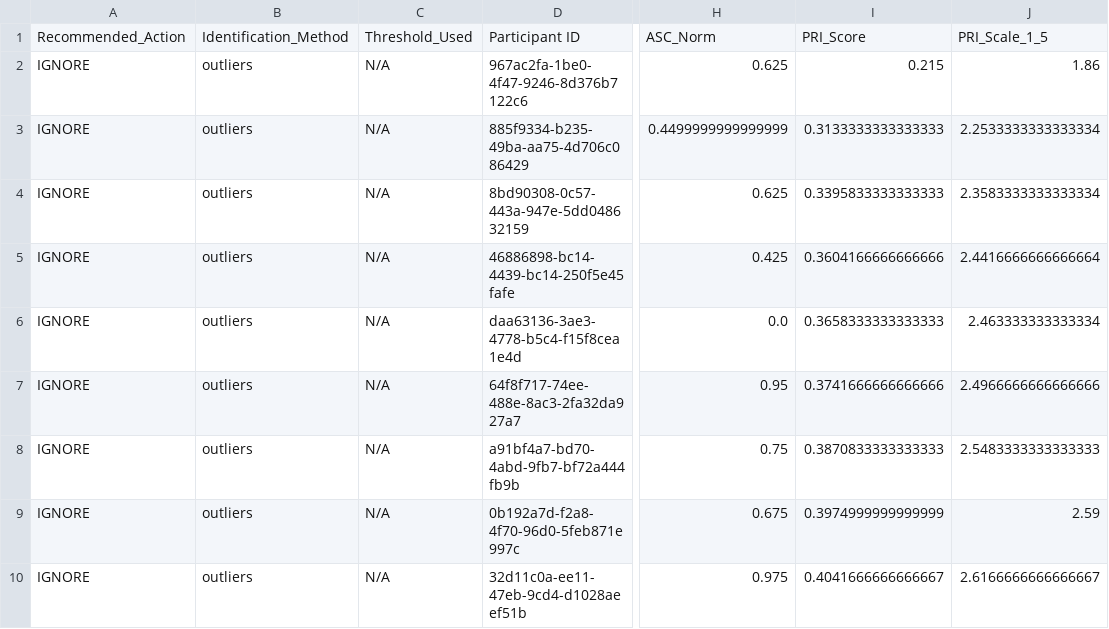
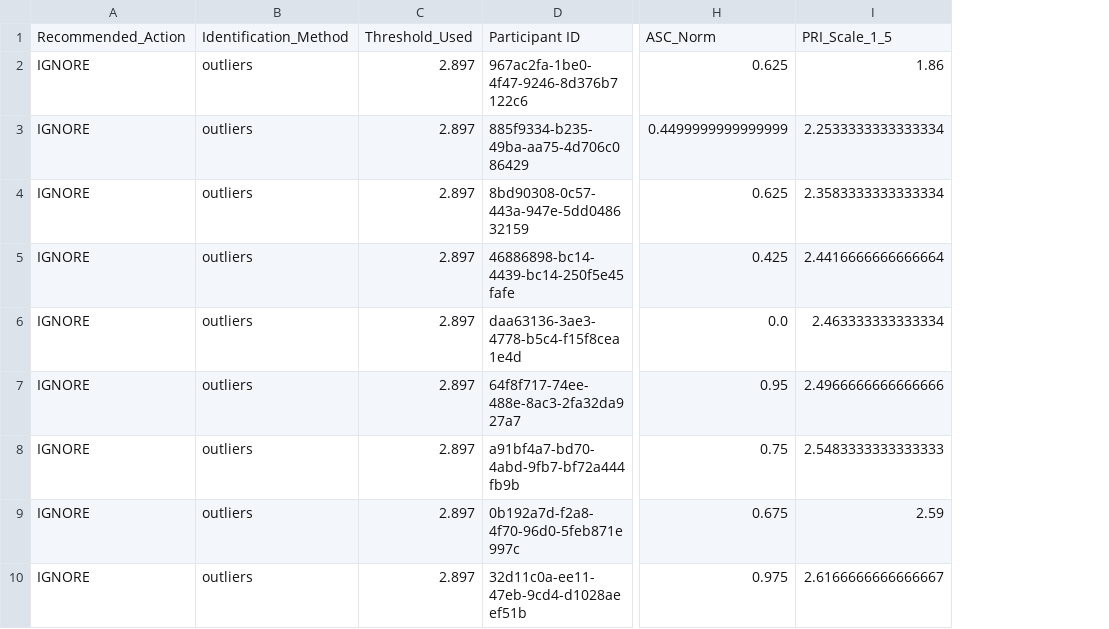
Before and after one commit to tripledoublev/global-dialogues, a CSV file: analysis_output/GD3/pri/GD3_unreliable_participants_outliers.csv, drawn as a sheet; only a part is shown, gaps mark what is left out; removed rows and columns are numbered as before the commit, all else as after; the diff names each change by its address in the sheet, - before the commit and + after, or states it on an @@ line.

Commit message:
update export_unreliable_participants

```diff
--- a/analysis_output/GD3/pri/GD3_unreliable_participants_outliers.csv
+++ b/analysis_output/GD3/pri/GD3_unreliable_participants_outliers.csv
-column C, rows 1-10: Threshold_Used | N/A | N/A | N/A | N/A | N/A | N/A | N/A | N/A | N/A
+column C, rows 1-10: Threshold_Used | 2.897 | 2.897 | 2.897 | 2.897 | 2.897 | 2.897 | 2.897 | 2.897 | 2.897
-column I, rows 1-10: PRI_Score | 0.215 | 0.3133333333333333 | 0.3395833333333333 | 0.3604166666666666 | 0.3658333333333333 | 0.3741666666666666 | 0.3870833333333333 | 0.3974999999999999 | 0.4041666666666667
```
Also changed, not shown: analysis_output/GD2/pri/GD2_unreliable_participants_outliers.csv, 2 other files.
